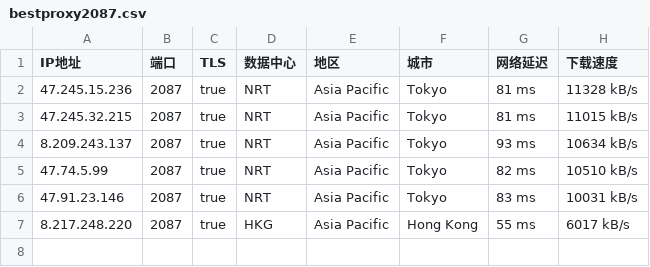
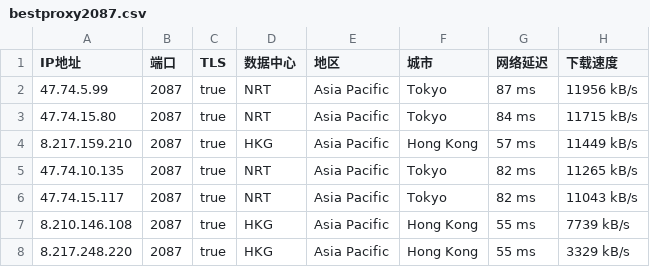
Before and after one commit to greycc2021/iptools, a CSV file: iptest/bestproxy2087.csv, drawn as a sheet.

```diff
--- a/iptest/bestproxy2087.csv
+++ b/iptest/bestproxy2087.csv
@@ -1,7 +1,8 @@
 IP地址,端口,TLS,数据中心,地区,城市,网络延迟,下载速度
-47.245.15.236,2087,true,NRT,Asia Pacific,Tokyo,81 ms,11328 kB/s
-47.245.32.215,2087,true,NRT,Asia Pacific,Tokyo,81 ms,11015 kB/s
-8.209.243.137,2087,true,NRT,Asia Pacific,Tokyo,93 ms,10634 kB/s
-47.74.5.99,2087,true,NRT,Asia Pacific,Tokyo,82 ms,10510 kB/s
-47.91.23.146,2087,true,NRT,Asia Pacific,Tokyo,83 ms,10031 kB/s
-8.217.248.220,2087,true,HKG,Asia Pacific,Hong Kong,55 ms,6017 kB/s
+47.74.5.99,2087,true,NRT,Asia Pacific,Tokyo,87 ms,11956 kB/s
+47.74.15.80,2087,true,NRT,Asia Pacific,Tokyo,84 ms,11715 kB/s
+8.217.159.210,2087,true,HKG,Asia Pacific,Hong Kong,57 ms,11449 kB/s
+47.74.10.135,2087,true,NRT,Asia Pacific,Tokyo,82 ms,11265 kB/s
+47.74.15.117,2087,true,NRT,Asia Pacific,Tokyo,82 ms,11043 kB/s
+8.210.146.108,2087,true,HKG,Asia Pacific,Hong Kong,55 ms,7739 kB/s
+8.217.248.220,2087,true,HKG,Asia Pacific,Hong Kong,55 ms,3329 kB/s
```
Also changed, not shown: iptest/bestproxy2053.csv, iptest/bestproxy2083.csv, 2 other files.
